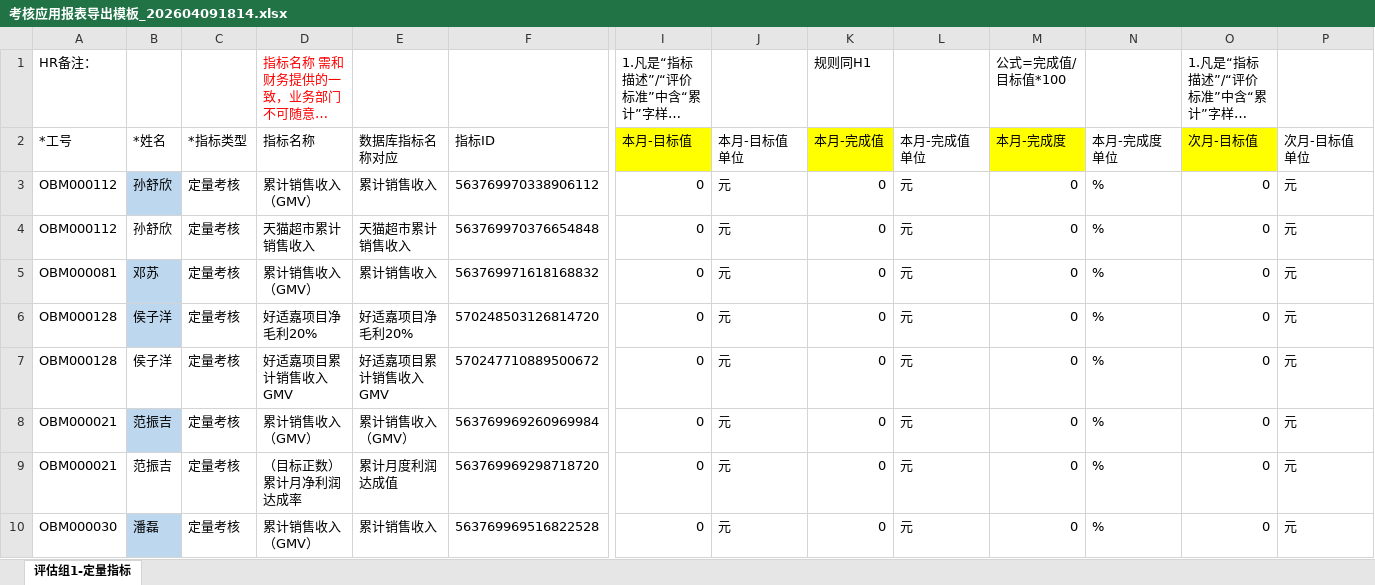
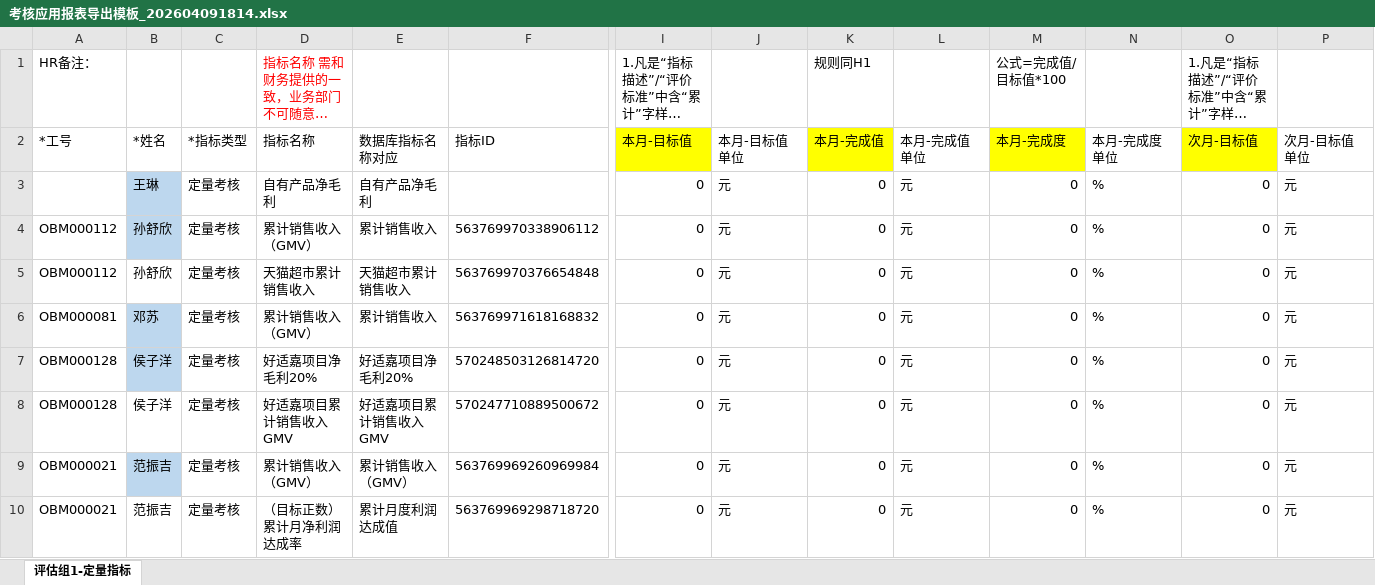
Before and after one commit to investargetIT/peidi-pm-frontend, an Excel workbook: public/Examination/考核应用报表导出模板_202604091814.xlsx, sheet 评估组1-定量指标, drawn as a sheet; only a part is shown, gaps mark what is left out; the shorter side is filled out with more unchanged rows; long unchanged cells end in …; values as stored, in another font and other column widths than the file's, no borders; rows hold the shown columns only; the diff names each change by its address in the sheet, - before the commit and + after, or states it on an @@ line.

```diff
--- a/public/Examination/考核应用报表导出模板_202604091814.xlsx (sheet 评估组1-定量指标)
+++ b/public/Examination/考核应用报表导出模板_202604091814.xlsx (sheet 评估组1-定量指标)
+row 3:  | 王琳 | 定量考核 | 自有产品净毛利 | 自有产品净毛利 |  | 0 | 元 | 0 | 元 | 0 | % | 0 | 元
```
Also changed, not shown: 5 other files.
